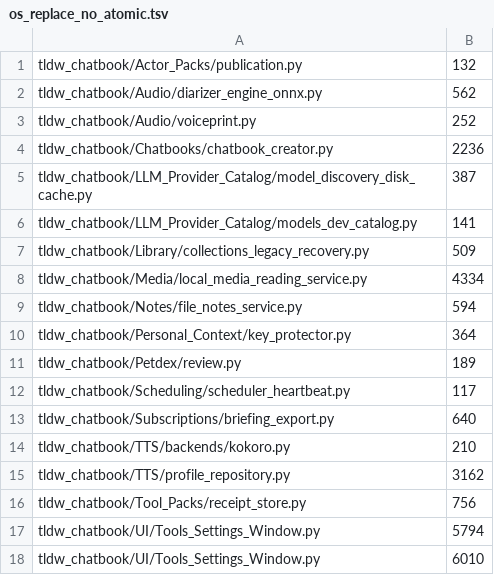
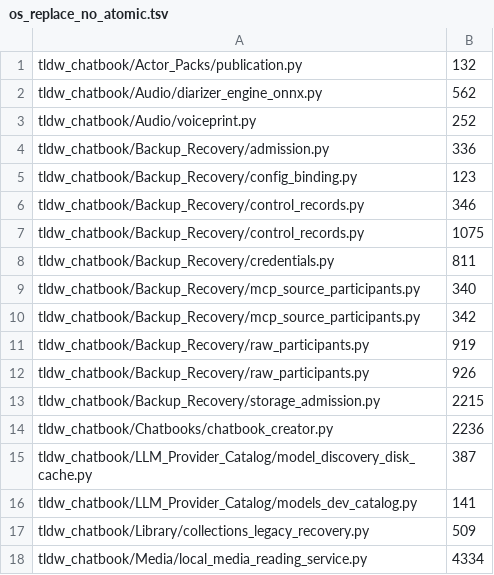
Before and after one commit to rmusser01/tldw_chatbook, a TSV file: qa/tier2-code-review-2026-09-21/candidates/patterns/os_replace_no_atomic.tsv, drawn as a sheet; only a part is shown; the shorter side is filled out with more unchanged rows.

```diff
--- a/qa/tier2-code-review-2026-09-21/candidates/patterns/os_replace_no_atomic.tsv
+++ b/qa/tier2-code-review-2026-09-21/candidates/patterns/os_replace_no_atomic.tsv
@@ -3,2 +3,12 @@ tldw_chatbook/Audio/diarizer_engine_onnx.py	562
 tldw_chatbook/Audio/voiceprint.py	252	
+tldw_chatbook/Backup_Recovery/admission.py	336	
+tldw_chatbook/Backup_Recovery/config_binding.py	123	
+tldw_chatbook/Backup_Recovery/control_records.py	346	
+tldw_chatbook/Backup_Recovery/control_records.py	1075	
+tldw_chatbook/Backup_Recovery/credentials.py	811	
+tldw_chatbook/Backup_Recovery/mcp_source_participants.py	340	
+tldw_chatbook/Backup_Recovery/mcp_source_participants.py	342	
+tldw_chatbook/Backup_Recovery/raw_participants.py	919	
+tldw_chatbook/Backup_Recovery/raw_participants.py	926	
+tldw_chatbook/Backup_Recovery/storage_admission.py	2215	
 tldw_chatbook/Chatbooks/chatbook_creator.py	2236	
```
Also changed, not shown: qa/tier2-code-review-2026-09-21/candidates/patterns/fetchall_no_limit.tsv, qa/tier2-code-review-2026-09-21/candidates/patterns/id_keyed_dict.tsv, 18 other files.
